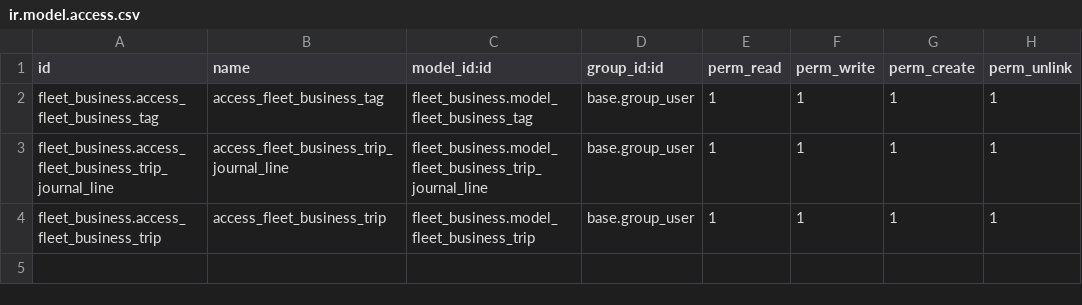
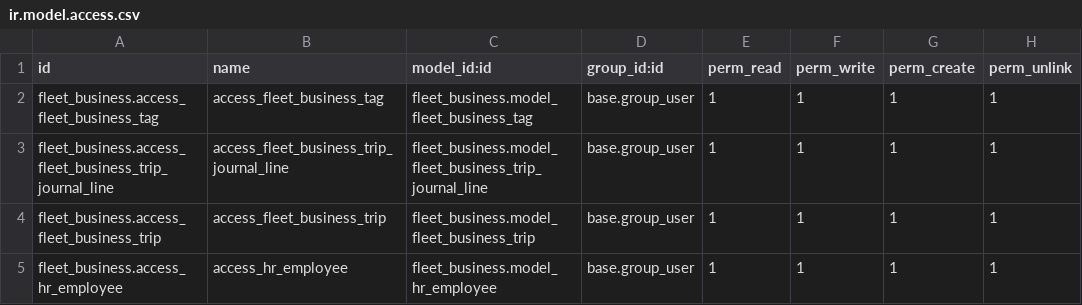
Before and after one commit to NgoHuuNghia/odoo15-digitalocean, a CSV file: custom-addons/fleet_business/security/ir.model.access.csv, drawn as a sheet; the diff names each change by its address in the sheet, - before the commit and + after, or states it on an @@ line.

```diff
--- a/custom-addons/fleet_business/security/ir.model.access.csv
+++ b/custom-addons/fleet_business/security/ir.model.access.csv
+row 5: fleet_business.access_hr_employee | access_hr_employee | fleet_business.model_hr_employee | base.group_user | 1 | 1 | 1 | 1
```
Also changed, not shown: 12 other files.
